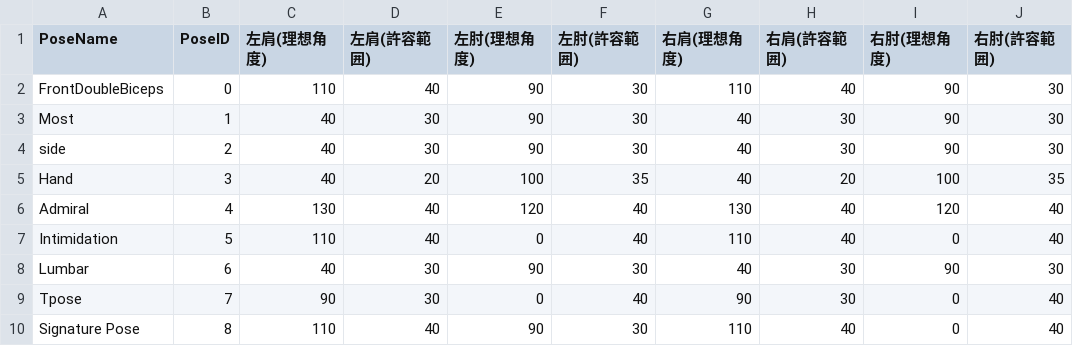
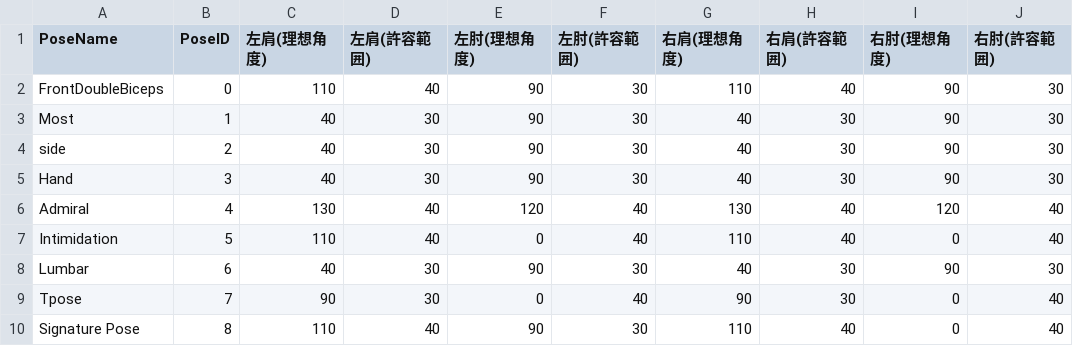
Before and after one commit to 24cu0307-maker/muscle_Number2, a CSV file: Assets/Resources/masslePoseJudge.csv, drawn as a sheet.

```diff
--- a/Assets/Resources/masslePoseJudge.csv
+++ b/Assets/Resources/masslePoseJudge.csv
@@ -4,3 +4,3 @@ Most,1,40,30,90,30,40,30,90,30
 side,2,40,30,90,30,40,30,90,30
-Hand,3,40,20,100,35,40,20,100,35
+Hand,3,40,30,90,30,40,30,90,30
 Admiral,4,130,40,120,40,130,40,120,40
```
Also changed, not shown: Assets/Resources/PoseTimeFlow.csv, 12 other files.
